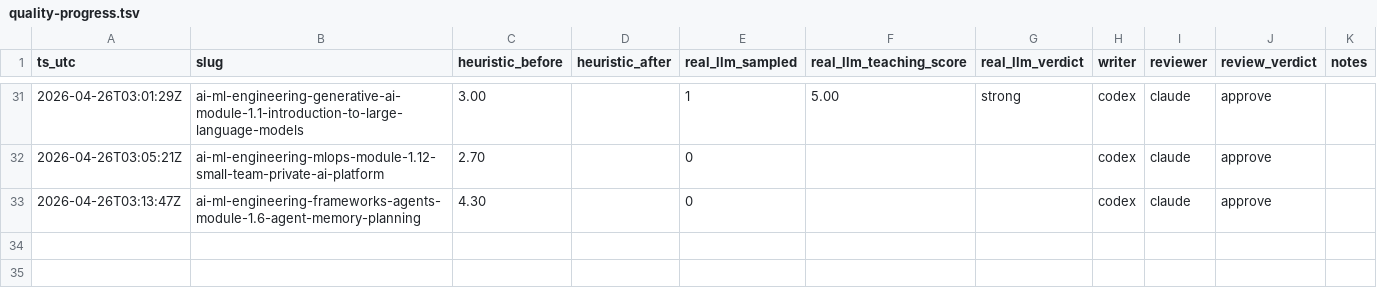
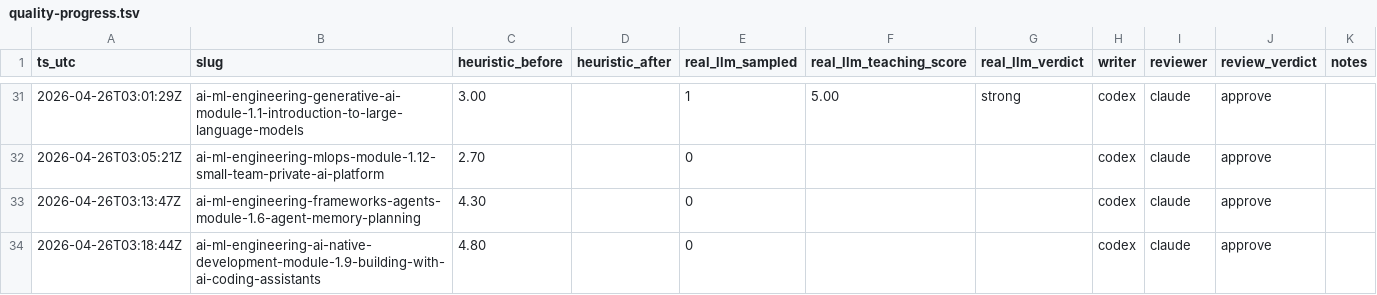
Before and after one commit to krisztiankoos/kubedojo, a TSV file: docs/quality-progress.tsv, drawn as a sheet; only a part is shown, gaps mark what is left out; the diff names each change by its address in the sheet, - before the commit and + after, or states it on an @@ line.

Commit message:
quality(ledger): post-merge audit row for ai-ml-engineering-ai-native-development-module-1.9-building-with-ai-coding-assistants

```diff
--- a/docs/quality-progress.tsv
+++ b/docs/quality-progress.tsv
+row 34: 2026-04-26T03:18:44Z | ai-ml-engineering-ai-native-development-module-1.9-building-with-ai-coding-assistants | 4.80 |  | 0 |  |  | codex | claude | approve
```
